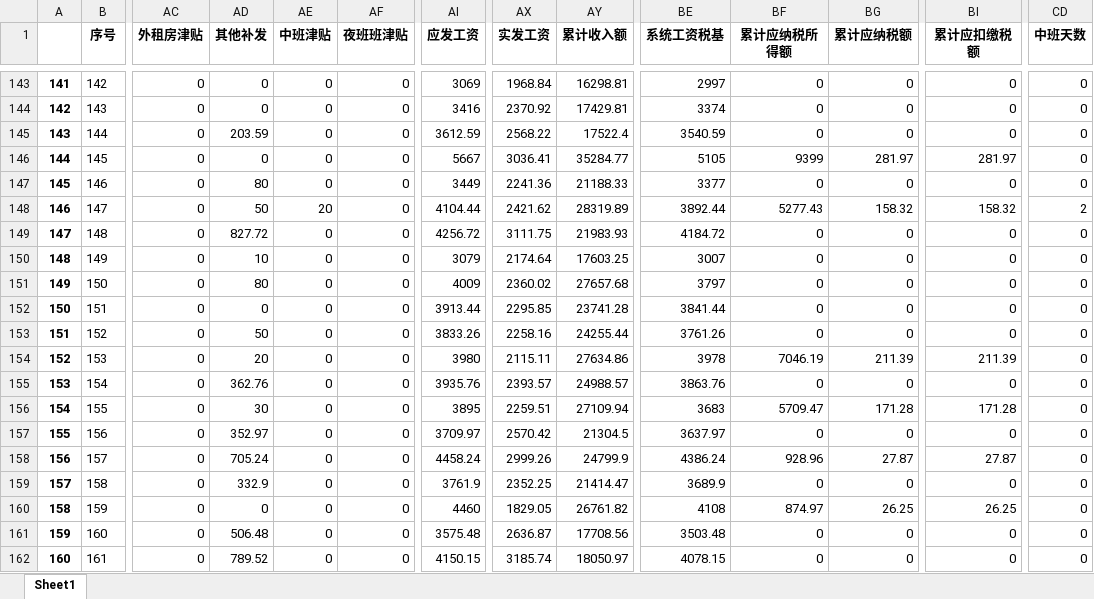
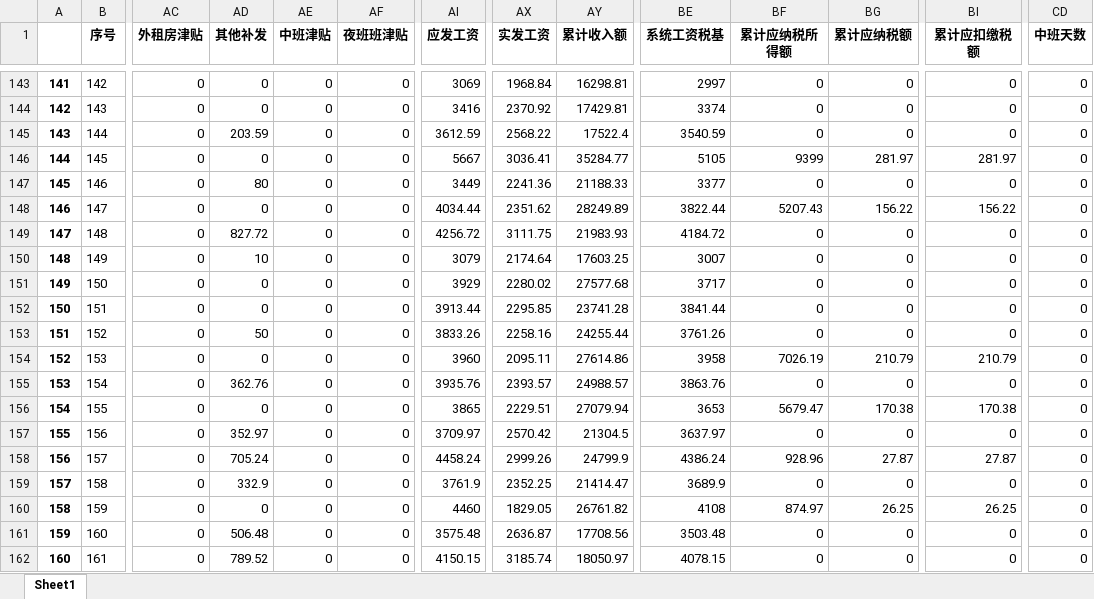
Before and after one commit to hegangzhangyang/forstudy, an Excel workbook: start/工资明细表.xlsx, sheet Sheet1, drawn as a sheet; only a part is shown, gaps mark what is left out; values as stored, in another font and other column widths than the file's, no borders; the diff covers the shown part only; the diff names each change by its address in the sheet, - before the commit and + after, or states it on an @@ line.

```diff
--- a/start/工资明细表.xlsx (sheet Sheet1)
+++ b/start/工资明细表.xlsx (sheet Sheet1)
-AD148 (其他补发): 50
+AD148 (其他补发): 0
-AE148 (中班津贴): 20
+AE148 (中班津贴): 0
-AI148 (应发工资): 4104.44
+AI148 (应发工资): 4034.44
-AX148 (实发工资): 2421.62
+AX148 (实发工资): 2351.62
-AY148 (累计收入额): 28319.89
+AY148 (累计收入额): 28249.89
-BE148 (系统工资税基): 3892.44
+BE148 (系统工资税基): 3822.44
-BF148 (累计应纳税所得额): 5277.43
+BF148 (累计应纳税所得额): 5207.43
-BG148 (累计应纳税额): 158.32
+BG148 (累计应纳税额): 156.22
-BI148 (累计应扣缴税额): 158.32
+BI148 (累计应扣缴税额): 156.22
-CD148 (中班天数): 2
+CD148 (中班天数): 0
-AD151 (其他补发): 80
+AD151 (其他补发): 0
-AI151 (应发工资): 4009
+AI151 (应发工资): 3929
-AX151 (实发工资): 2360.02
+AX151 (实发工资): 2280.02
-AY151 (累计收入额): 27657.68
+AY151 (累计收入额): 27577.68
-BE151 (系统工资税基): 3797
+BE151 (系统工资税基): 3717
-AD154 (其他补发): 20
+AD154 (其他补发): 0
-AI154 (应发工资): 3980
+AI154 (应发工资): 3960
-AX154 (实发工资): 2115.11
+AX154 (实发工资): 2095.11
-AY154 (累计收入额): 27634.86
+AY154 (累计收入额): 27614.86
-BE154 (系统工资税基): 3978
+BE154 (系统工资税基): 3958
-BF154 (累计应纳税所得额): 7046.19
+BF154 (累计应纳税所得额): 7026.19
-BG154 (累计应纳税额): 211.39
+BG154 (累计应纳税额): 210.79
-BI154 (累计应扣缴税额): 211.39
+BI154 (累计应扣缴税额): 210.79
-AD156 (其他补发): 30
+AD156 (其他补发): 0
-AI156 (应发工资): 3895
+AI156 (应发工资): 3865
-AX156 (实发工资): 2259.51
+AX156 (实发工资): 2229.51
-AY156 (累计收入额): 27109.94
+AY156 (累计收入额): 27079.94
-BE156 (系统工资税基): 3683
+BE156 (系统工资税基): 3653
-BF156 (累计应纳税所得额): 5709.47
+BF156 (累计应纳税所得额): 5679.47
-BG156 (累计应纳税额): 171.28
+BG156 (累计应纳税额): 170.38
-BI156 (累计应扣缴税额): 171.28
+BI156 (累计应扣缴税额): 170.38
```
Also changed, not shown: 304 edited cells elsewhere in this sheet, 自定义系统/3月考勤EXPORT.XLSX, 48 other files.
